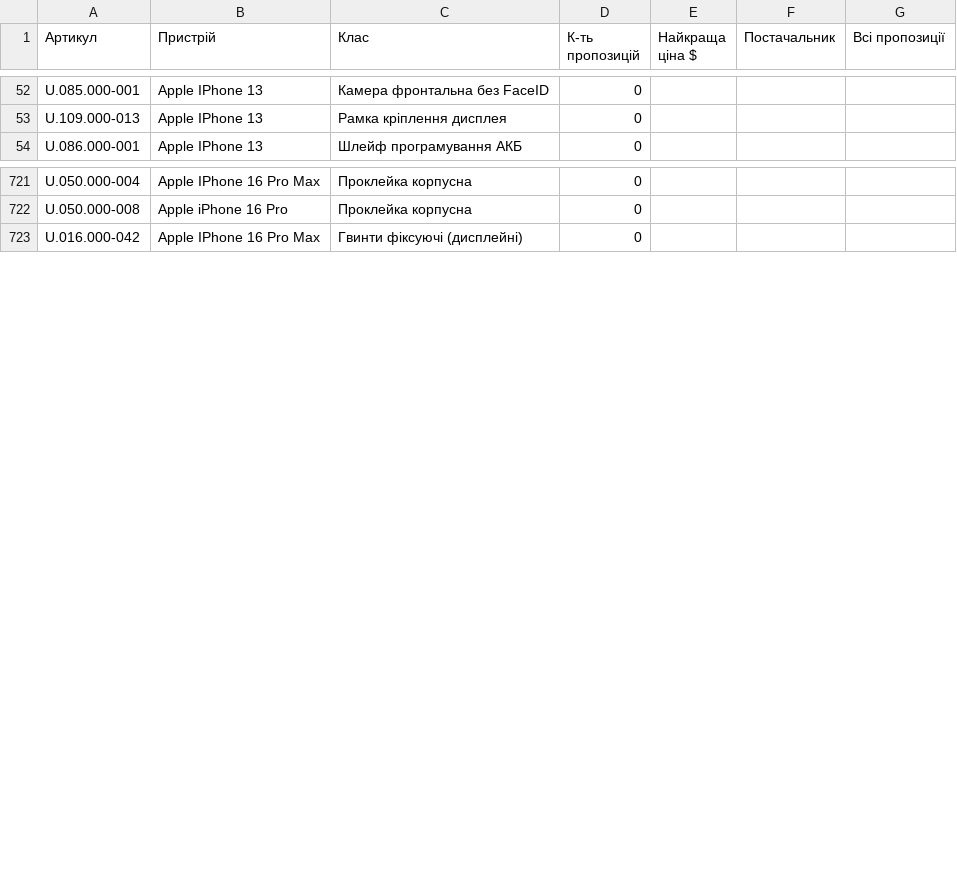
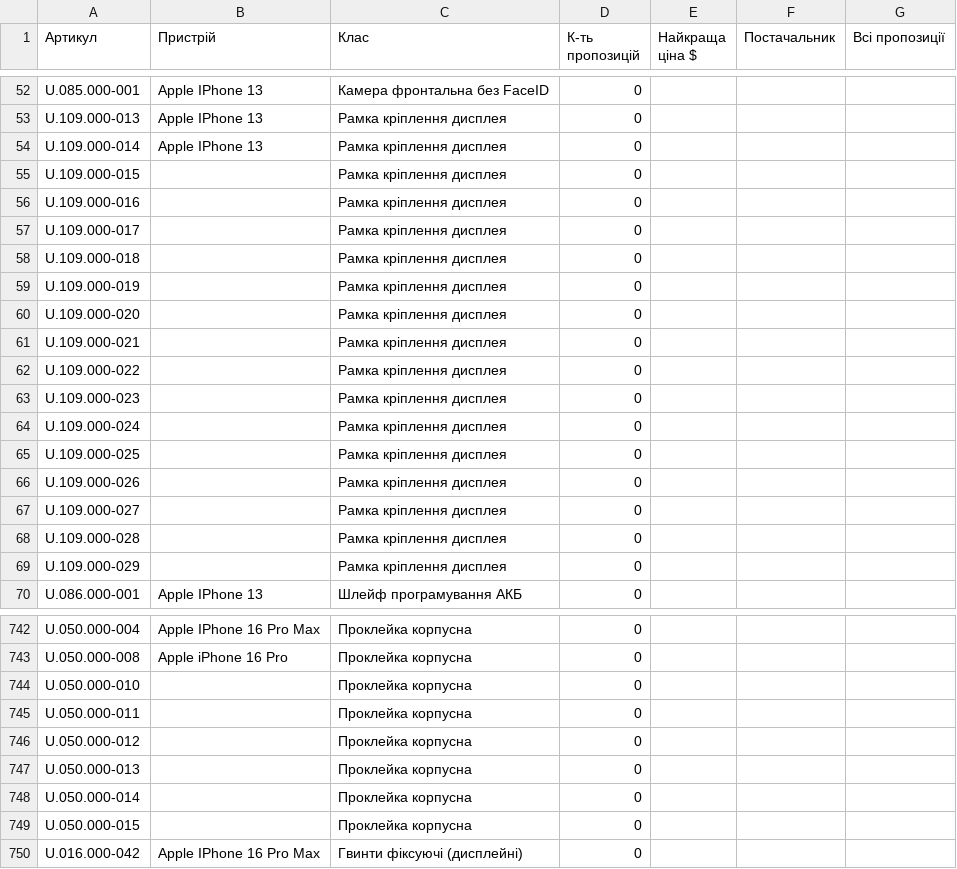
Before and after one commit to izbashroman/partmatch, a CSV file: docs/report.csv, drawn as a sheet; only a part is shown, gaps mark what is left out; the diff covers the shown part only.

```diff
--- a/docs/report.csv
+++ b/docs/report.csv
@@ -53,2 +53,18 @@ U.085.000-001,Apple IPhone 13,Камера фронтальна без FaceID,0,
 U.109.000-013,Apple IPhone 13,Рамка кріплення дисплея,0,,,
+U.109.000-014,Apple IPhone 13,Рамка кріплення дисплея,0,,,
+U.109.000-015,,Рамка кріплення дисплея,0,,,
+U.109.000-016,,Рамка кріплення дисплея,0,,,
+U.109.000-017,,Рамка кріплення дисплея,0,,,
+U.109.000-018,,Рамка кріплення дисплея,0,,,
+U.109.000-019,,Рамка кріплення дисплея,0,,,
+U.109.000-020,,Рамка кріплення дисплея,0,,,
+U.109.000-021,,Рамка кріплення дисплея,0,,,
+U.109.000-022,,Рамка кріплення дисплея,0,,,
+U.109.000-023,,Рамка кріплення дисплея,0,,,
+U.109.000-024,,Рамка кріплення дисплея,0,,,
+U.109.000-025,,Рамка кріплення дисплея,0,,,
+U.109.000-026,,Рамка кріплення дисплея,0,,,
+U.109.000-027,,Рамка кріплення дисплея,0,,,
+U.109.000-028,,Рамка кріплення дисплея,0,,,
+U.109.000-029,,Рамка кріплення дисплея,0,,,
 U.086.000-001,Apple IPhone 13,Шлейф програмування АКБ,0,,,
@@ -722,2 +743,8 @@ U.050.000-004,Apple IPhone 16 Pro Max,Проклейка корпусна,0,,,
 U.050.000-008,Apple iPhone 16 Pro,Проклейка корпусна,0,,,
+U.050.000-010,,Проклейка корпусна,0,,,
+U.050.000-011,,Проклейка корпусна,0,,,
+U.050.000-012,,Проклейка корпусна,0,,,
+U.050.000-013,,Проклейка корпусна,0,,,
+U.050.000-014,,Проклейка корпусна,0,,,
+U.050.000-015,,Проклейка корпусна,0,,,
 U.016.000-042,Apple IPhone 16 Pro Max,Гвинти фіксуючі (дисплейні),0,,,
```
Also changed, not shown: 15 added rows elsewhere in this file.
